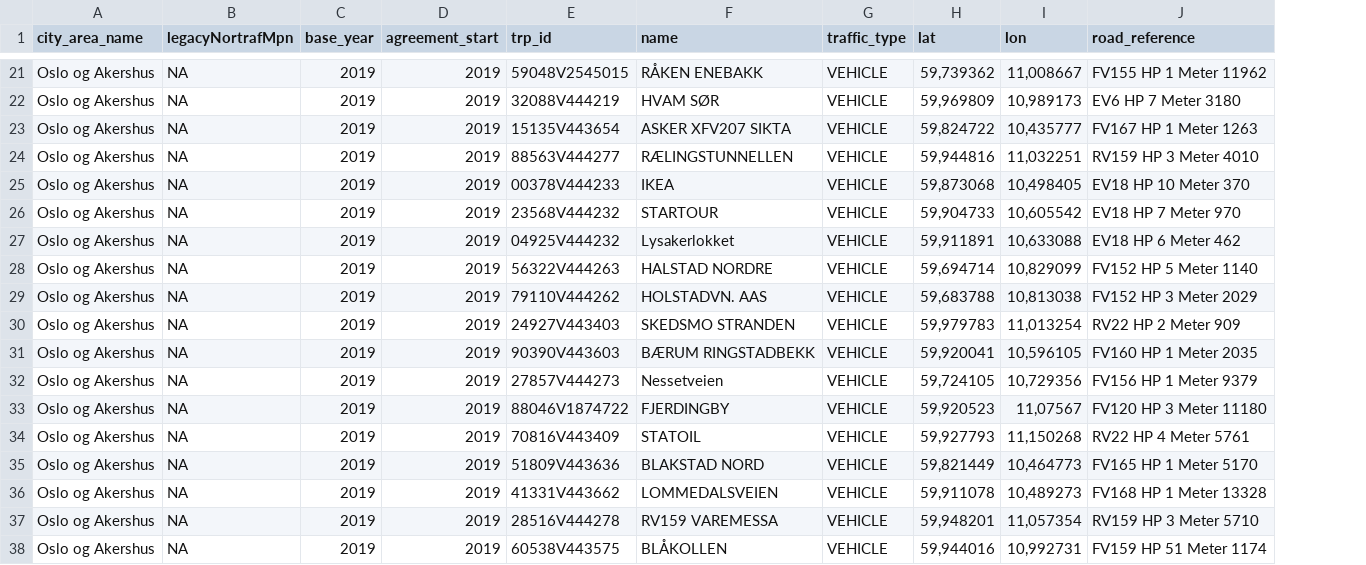
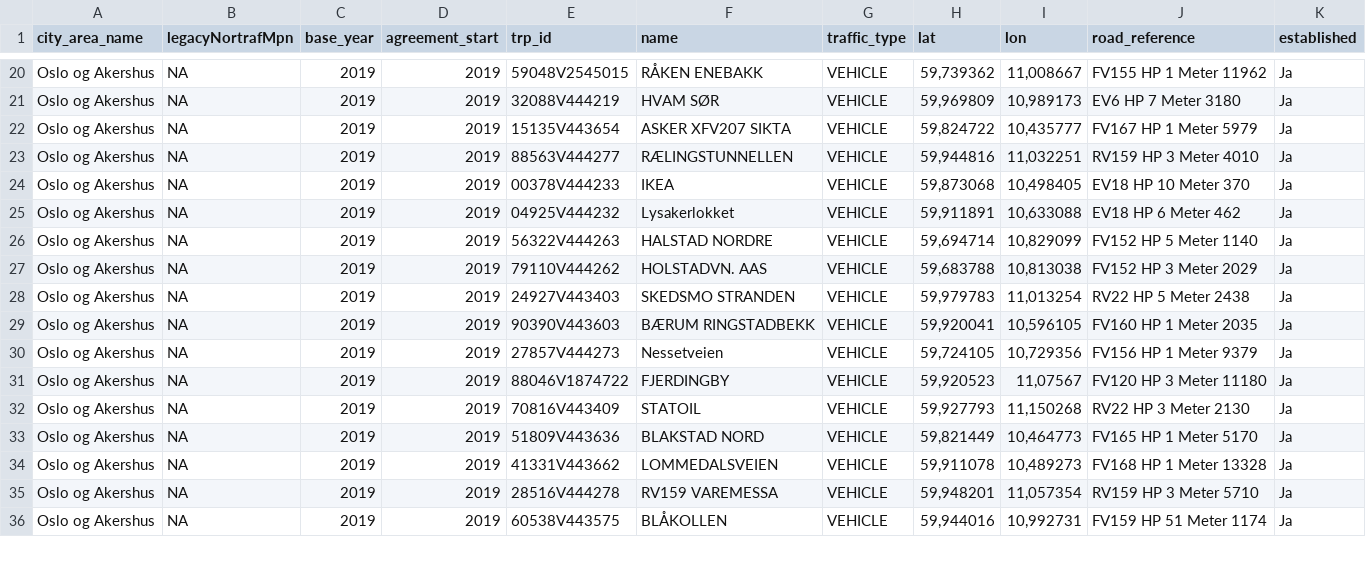
Before and after one commit to snohan/byindeks, a CSV file: indekspunktene_oslo.csv, drawn as a sheet; only a part is shown, gaps mark what is left out; removed rows and columns are numbered as before the commit, all else as after; the diff covers the shown part only; the diff names each change by its address in the sheet, - before the commit and + after, or states it on an @@ line.

```diff
--- a/indekspunktene_oslo.csv
+++ b/indekspunktene_oslo.csv
+column K (established), rows 20-36: all Ja
-J22 (road_reference): FV167 HP 1 Meter 1263
+J22 (road_reference): FV167 HP 1 Meter 5979
-row 26: Oslo og Akershus | NA | 2019 | 2019 | 23568V444232 | STARTOUR | VEHICLE | 59,904733 | 10,605542 | EV18 HP 7 Meter 970
-J28 (road_reference): RV22 HP 2 Meter 909
+J28 (road_reference): RV22 HP 5 Meter 2438
-J32 (road_reference): RV22 HP 4 Meter 5761
+J32 (road_reference): RV22 HP 3 Meter 2130
```
Also changed, not shown: 12 added rows and 2 removed rows elsewhere in this file, byindeks_trp.csv, 11 other files.
